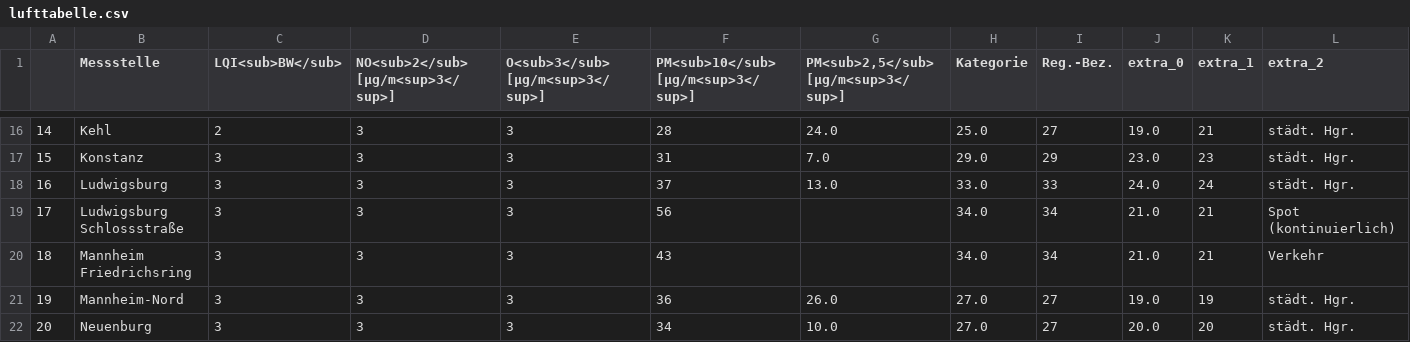
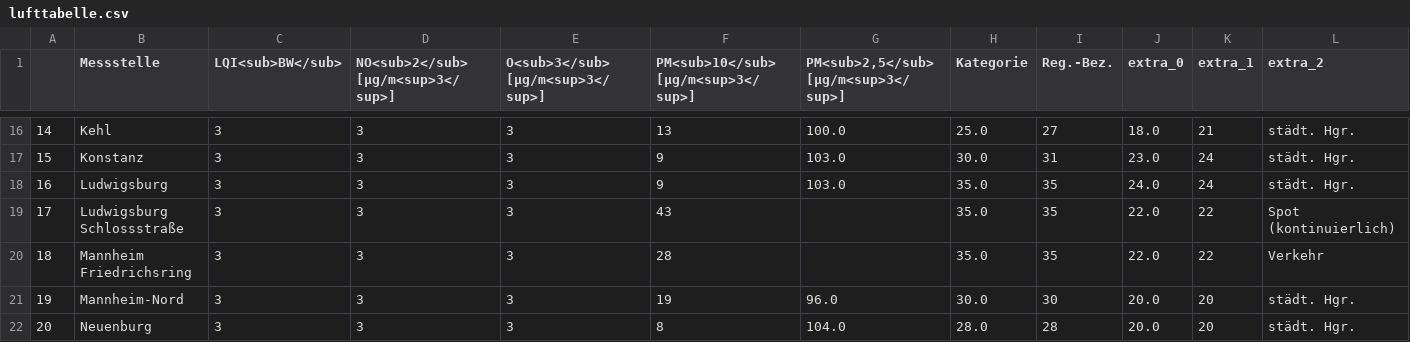
Before and after one commit to ameliewdr/feinstaub_bw, a CSV file: lufttabelle.csv, drawn as a sheet; only a part is shown, gaps mark what is left out; the diff covers the shown part only; the diff names each change by its address in the sheet, - before the commit and + after, or states it on an @@ line.

```diff
--- a/lufttabelle.csv
+++ b/lufttabelle.csv
-C16 (LQI<sub>BW</sub>): 2
+C16 (LQI<sub>BW</sub>): 3
-F16: 28
+F16: 13
-G16: 24.0
+G16: 100.0
-J16 (extra_0): 19.0
+J16 (extra_0): 18.0
-F17: 31
+F17: 9
-G17: 7.0
+G17: 103.0
-H17 (Kategorie): 29.0
+H17 (Kategorie): 30.0
-I17 (Reg.-Bez.): 29
+I17 (Reg.-Bez.): 31
-K17 (extra_1): 23
+K17 (extra_1): 24
-F18: 37
+F18: 9
-G18: 13.0
+G18: 103.0
-H18 (Kategorie): 33.0
+H18 (Kategorie): 35.0
-I18 (Reg.-Bez.): 33
+I18 (Reg.-Bez.): 35
-F19: 56
+F19: 43
-H19:H20 (Kategorie): 34.0
+H19:H20 (Kategorie): 35.0
-I19:I20 (Reg.-Bez.): 34
+I19:I20 (Reg.-Bez.): 35
-J19:J20 (extra_0): 21.0
+J19:J20 (extra_0): 22.0
-K19:K20 (extra_1): 21
+K19:K20 (extra_1): 22
-F20: 43
+F20: 28
-F21: 36
+F21: 19
-G21: 26.0
+G21: 96.0
-H21 (Kategorie): 27.0
+H21 (Kategorie): 30.0
-I21 (Reg.-Bez.): 27
+I21 (Reg.-Bez.): 30
-J21 (extra_0): 19.0
+J21 (extra_0): 20.0
-K21 (extra_1): 19
+K21 (extra_1): 20
-F22: 34
+F22: 8
-G22: 10.0
+G22: 104.0
-H22 (Kategorie): 27.0
+H22 (Kategorie): 28.0
-I22 (Reg.-Bez.): 27
+I22 (Reg.-Bez.): 28
```
Also changed, not shown: 151 edited cells elsewhere in this file.
